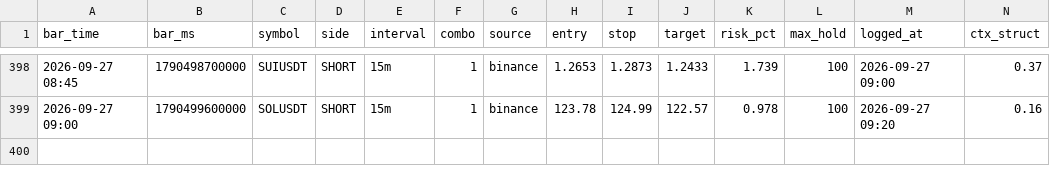
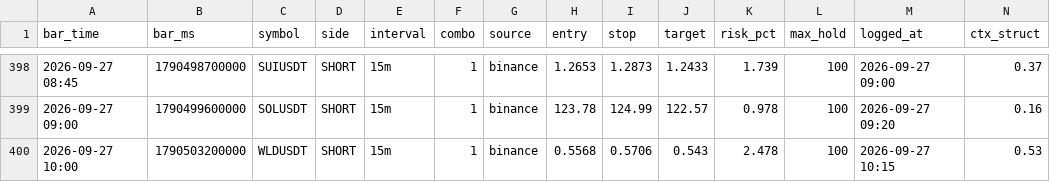
Before and after one commit to igore4eek/oz-scanner, a CSV file: signals.csv, drawn as a sheet; only a part is shown, gaps mark what is left out; rows hold the shown columns only; the diff names each change by its address in the sheet, - before the commit and + after, or states it on an @@ line.

Commit message:
signals 2026-09-27 13:15 local

```diff
--- a/signals.csv
+++ b/signals.csv
+row 400: 2026-09-27 10:00 | 1790503200000 | WLDUSDT | SHORT | 15m | 1 | binance | 0.5568 | 0.5706 | 0.543 | 2.478 | 100 | 2026-09-27 10:15 | 0.53
```
Also changed, not shown: 1 other file.
